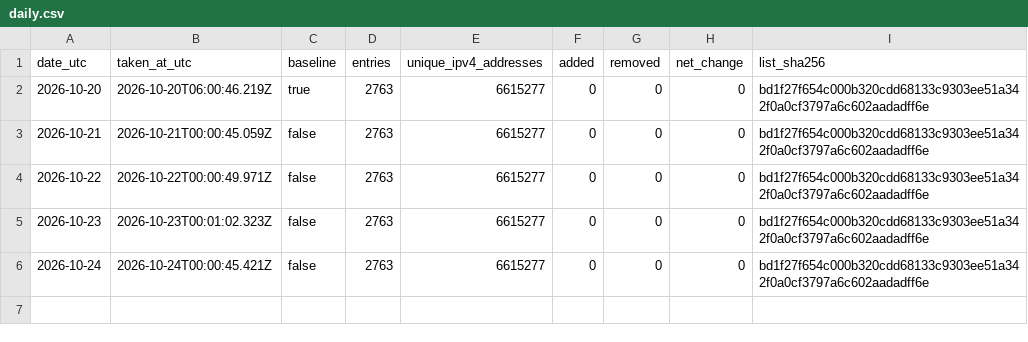
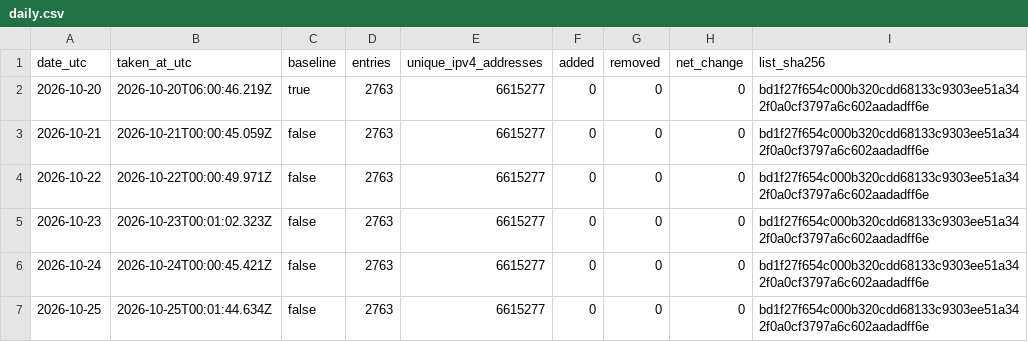
Before and after one commit to pcchiu2023/threatlistpro-blocklist, a CSV file: data/history/daily.csv, drawn as a sheet; the diff names each change by its address in the sheet, - before the commit and + after, or states it on an @@ line.

```diff
--- a/data/history/daily.csv
+++ b/data/history/daily.csv
+row 7: 2026-10-25 | 2026-10-25T00:01:44.634Z | false | 2763 | 6615277 | 0 | 0 | 0 | bd1f27f654c000b320cdd68133c9303ee51a342f0a0cf3797a6c602aadadff6e
```
Also changed, not shown: 3 other files.
